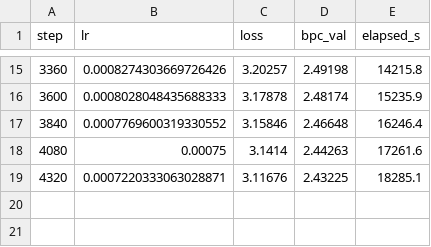
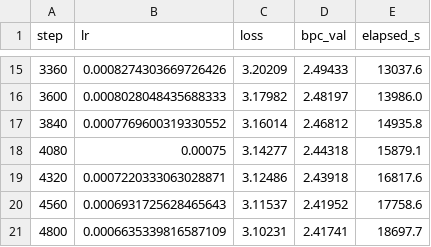
Before and after one commit to Tolu23456/IECNN, a CSV file: results/train_e0_plain_ensemble_eqc_seed1.csv, drawn as a sheet; only a part is shown, gaps mark what is left out; the diff covers the shown part only.

```diff
--- a/results/train_e0_plain_ensemble_eqc_seed1.csv
+++ b/results/train_e0_plain_ensemble_eqc_seed1.csv
@@ -15,5 +15,7 @@ step,lr,loss,bpc_val,elapsed_s
-3360,0.0008274303669726426,3.20257,2.49198,14215.8
-3600,0.0008028048435688333,3.17878,2.48174,15235.9
-3840,0.0007769600319330552,3.15846,2.46648,16246.4
-4080,0.00075,3.1414,2.44263,17261.6
-4320,0.0007220333063028871,3.11676,2.43225,18285.1
+3360,0.0008274303669726426,3.20209,2.49433,13037.6
+3600,0.0008028048435688333,3.17982,2.48197,13986.0
+3840,0.0007769600319330552,3.16014,2.46812,14935.8
+4080,0.00075,3.14277,2.44318,15879.1
+4320,0.0007220333063028871,3.12486,2.43918,16817.6
+4560,0.0006931725628465643,3.11537,2.41952,17758.6
+4800,0.0006635339816587109,3.10231,2.41741,18697.7
```
Also changed, not shown: 30 edited cells elsewhere in this file.
